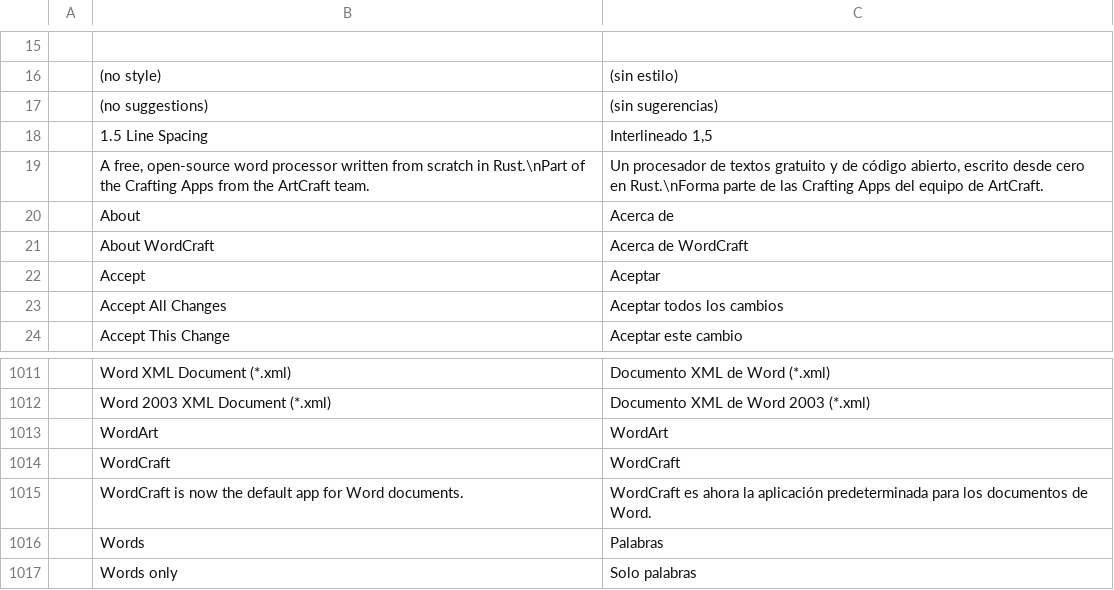
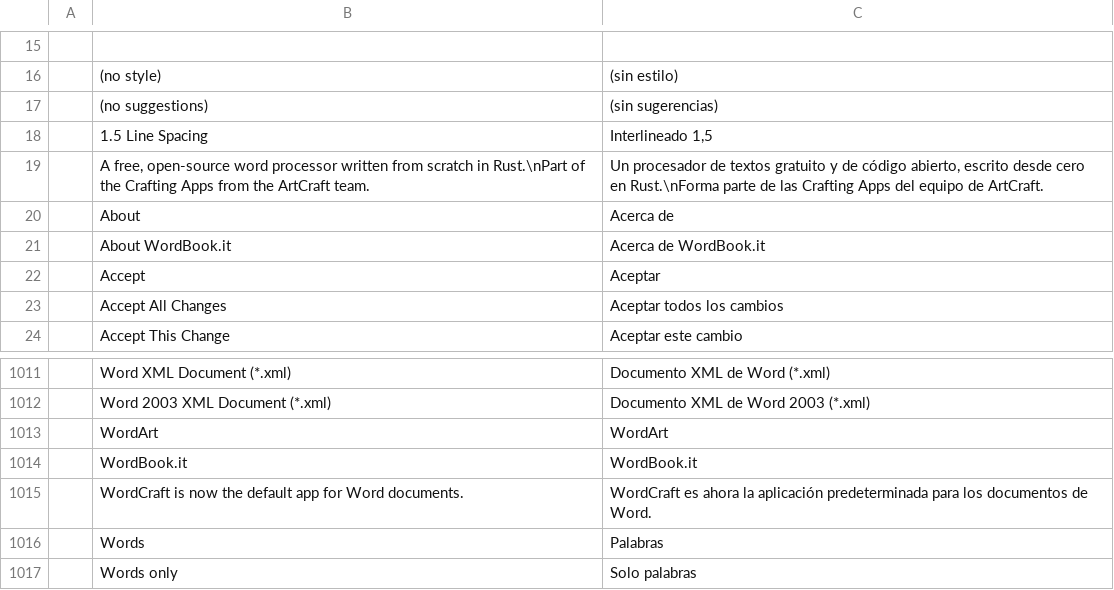
Before and after one commit to lorenzodapolito-oss/WordBook.it, a TSV file: crates/ui-egui/src/i18n/es.tsv, drawn as a sheet; only a part is shown, gaps mark what is left out.

```diff
--- a/crates/ui-egui/src/i18n/es.tsv
+++ b/crates/ui-egui/src/i18n/es.tsv
@@ -20,3 +20,3 @@
 	About	Acerca de
-	About WordCraft	Acerca de WordCraft
+	About WordBook.it	Acerca de WordBook.it
 	Accept	Aceptar
@@ -1013,3 +1013,3 @@
 	WordArt	WordArt
-	WordCraft	WordCraft
+	WordBook.it	WordBook.it
 	WordCraft is now the default app for Word documents.	WordCraft es ahora la aplicación predeterminada para los documentos de Word.
```
Also changed, not shown: crates/ui-egui/src/i18n/bg.tsv, crates/ui-egui/src/i18n/cs.tsv, 30 other files.
